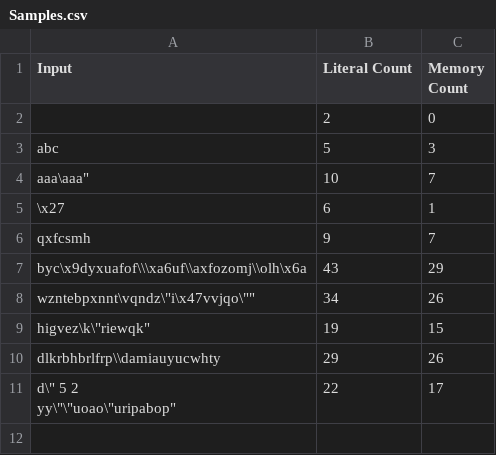
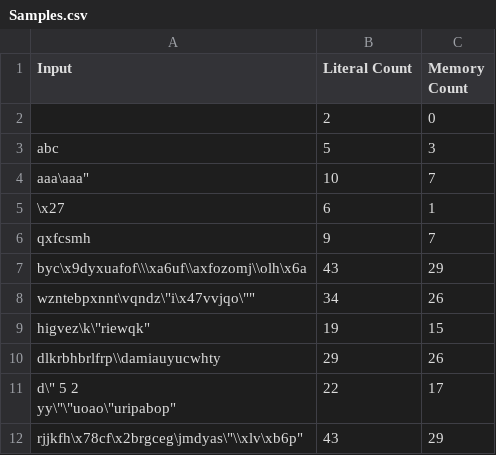
Before and after one commit to gunr2171/AdventOfCode2015, a CSV file: AdventOfCode.Day08.Tests/Samples.csv, drawn as a sheet; the diff names each change by its address in the sheet, - before the commit and + after, or states it on an @@ line.

Commit message:
adding a failing test example

```diff
--- a/AdventOfCode.Day08.Tests/Samples.csv
+++ b/AdventOfCode.Day08.Tests/Samples.csv
+row 12: rjjkfh\x78cf\x2brgceg\jmdyas\"\\xlv\xb6p" | 43 | 29
```
Also changed, not shown: 1 other file.
